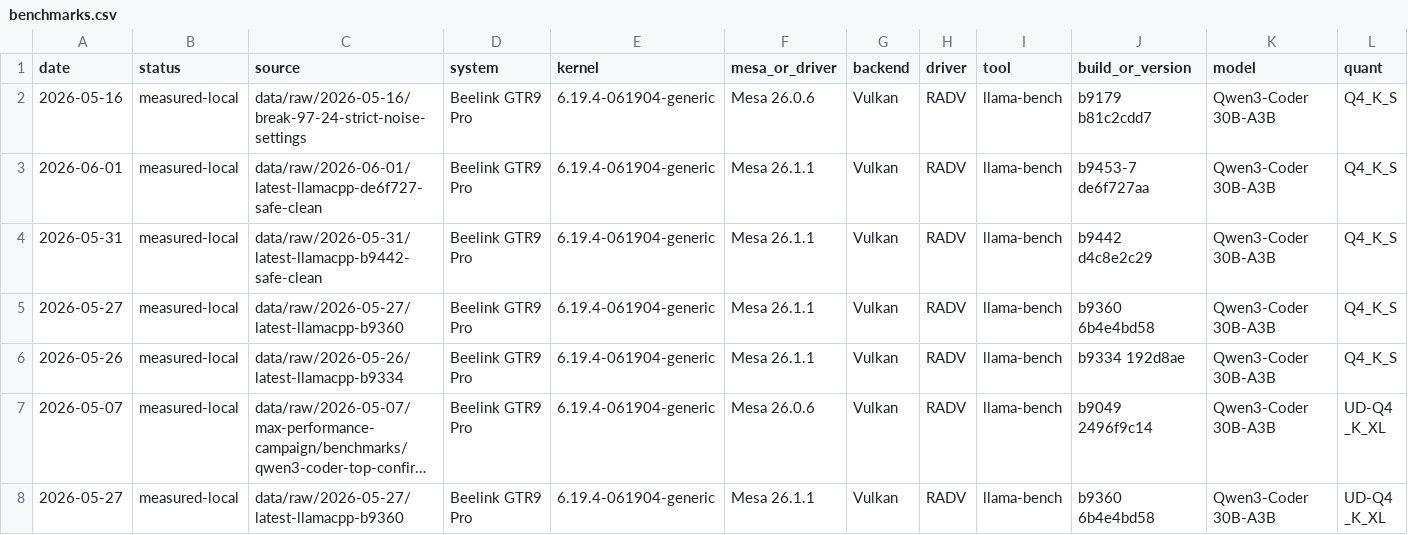
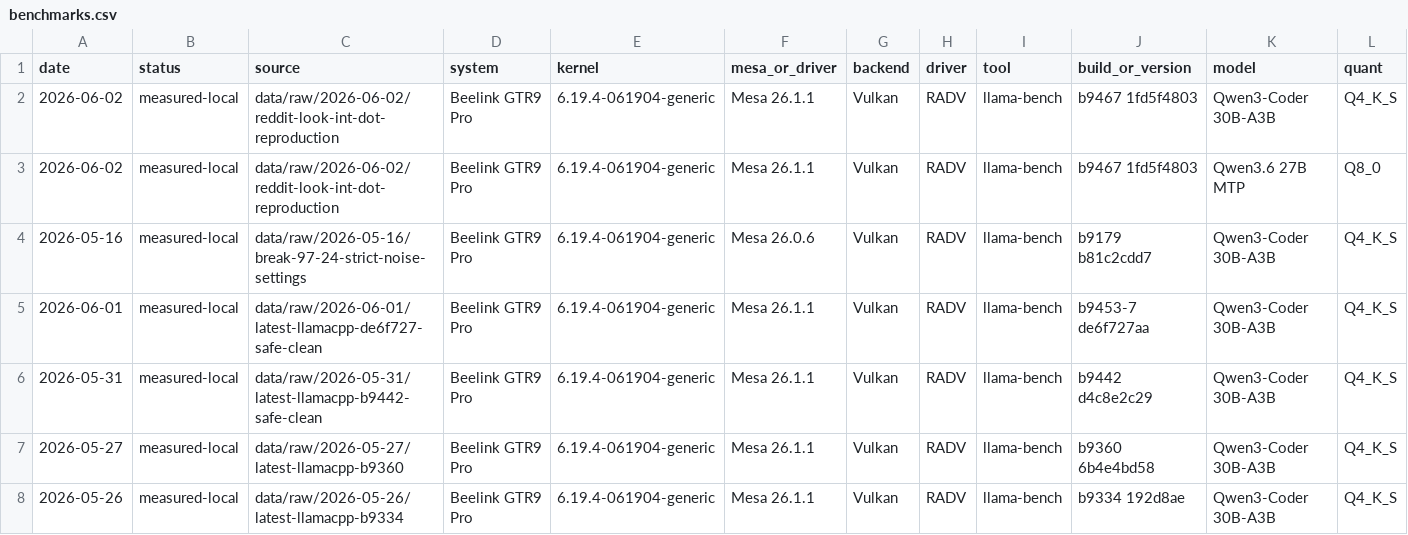
Before and after one commit to Fail-Safe/strix-halo-guide, a CSV file: data/benchmarks.csv, drawn as a sheet; only a part is shown; the shorter side is filled out with more unchanged rows; long unchanged cells end in …; rows hold the shown columns only; the diff names each change by its address in the sheet, - before the commit and + after, or states it on an @@ line.

Commit message:
docs: add Qwen 27B and int-dot follow-up

```diff
--- a/data/benchmarks.csv
+++ b/data/benchmarks.csv
+row 2: 2026-06-02 | measured-local | data/raw/2026-06-02/reddit-look-int-dot-reproduction | Beelink GTR9 Pro | 6.19.4-061904-generic | Mesa 26.1.1 | Vulkan | RADV | llama-bench | b9467 1fd5f4803 | Qwen3-Coder 30B-A3B | Q4_K_S
+row 3: 2026-06-02 | measured-local | data/raw/2026-06-02/reddit-look-int-dot-reproduction | Beelink GTR9 Pro | 6.19.4-061904-generic | Mesa 26.1.1 | Vulkan | RADV | llama-bench | b9467 1fd5f4803 | Qwen3.6 27B MTP | Q8_0
```
Also changed, not shown: 6 other files.
